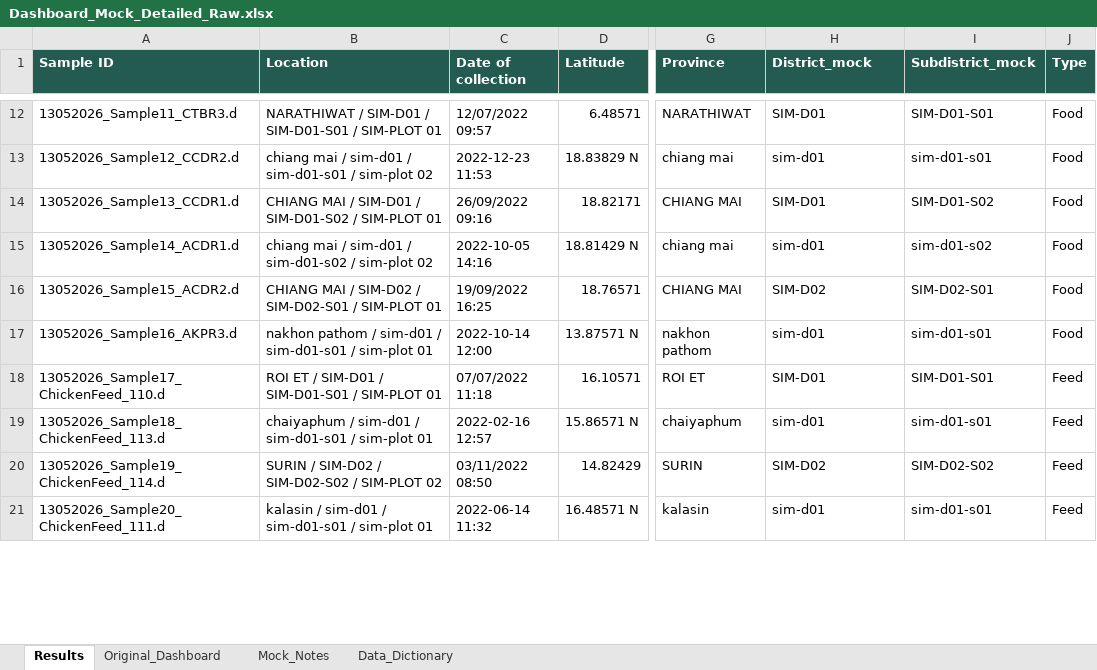
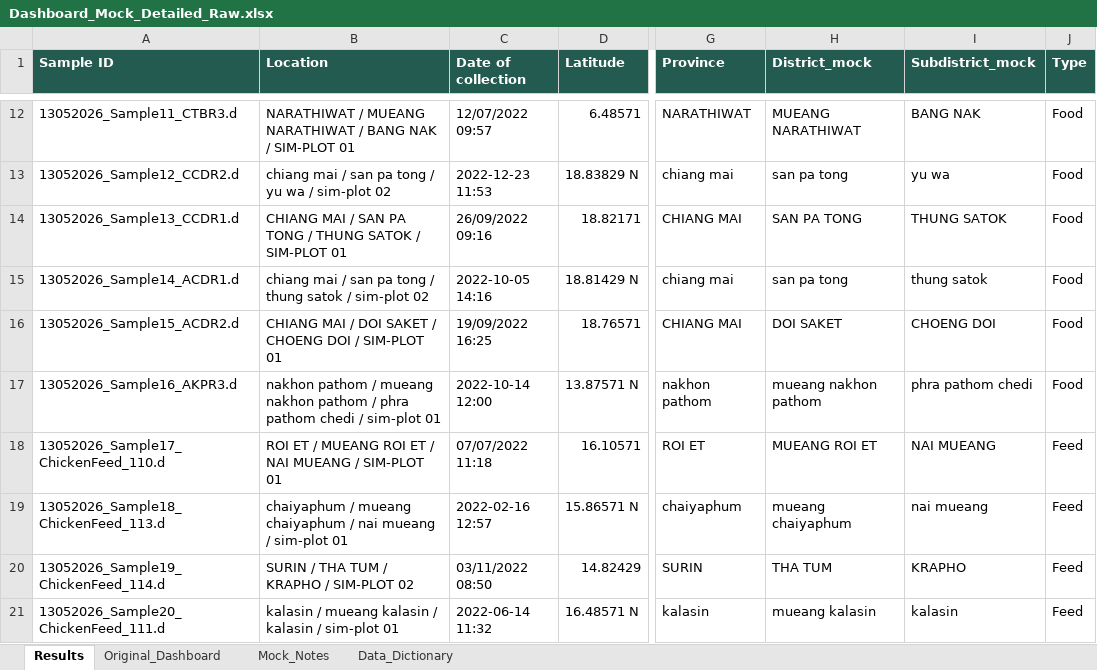
Before and after one commit to GearJP2/CS240, an Excel workbook: data/generated/Dashboard_Mock_Detailed_Raw.xlsx, sheet Results, drawn as a sheet; only a part is shown, gaps mark what is left out; values as stored, in another font and other column widths than the file's, no borders; the diff covers the shown part only; the diff names each change by its address in the sheet, - before the commit and + after, or states it on an @@ line.

Commit message:
Use Dashboard_Mock_Detailed_Raw with real district/subdistrict names instead of Rice_Dirty

```diff
--- a/data/generated/Dashboard_Mock_Detailed_Raw.xlsx (sheet Results)
+++ b/data/generated/Dashboard_Mock_Detailed_Raw.xlsx (sheet Results)
-B12 (Location): NARATHIWAT / SIM-D01 / SIM-D01-S01 / SIM-PLOT…
+B12 (Location): NARATHIWAT / MUEANG NARATHIWAT / BANG NAK / SIM-PLOT…
-H12 (District_mock): SIM-D01
+H12 (District_mock): MUEANG NARATHIWAT
-I12 (Subdistrict_mock): SIM-D01-S01
+I12 (Subdistrict_mock): BANG NAK
-B13 (Location): …mai / sim-d01 / sim-d01-s01 / sim-plot…
+B13 (Location): …mai / san pa tong / yu wa / sim-plot…
-H13 (District_mock): sim-d01
+H13 (District_mock): san pa tong
-I13 (Subdistrict_mock): sim-d01-s01
+I13 (Subdistrict_mock): yu wa
-B14 (Location): …MAI / SIM-D01 / SIM-D01-S02 / SIM-PLOT…
+B14 (Location): …MAI / SAN PA TONG / THUNG SATOK / SIM-PLOT…
-H14 (District_mock): SIM-D01
+H14 (District_mock): SAN PA TONG
-I14 (Subdistrict_mock): SIM-D01-S02
+I14 (Subdistrict_mock): THUNG SATOK
-B15 (Location): …mai / sim-d01 / sim-d01-s02 / sim-plot…
+B15 (Location): …mai / san pa tong / thung satok / sim-plot…
-H15 (District_mock): sim-d01
+H15 (District_mock): san pa tong
-I15 (Subdistrict_mock): sim-d01-s02
+I15 (Subdistrict_mock): thung satok
-B16 (Location): …MAI / SIM-D02 / SIM-D02-S01 / SIM-PLOT…
+B16 (Location): …MAI / DOI SAKET / CHOENG DOI / SIM-PLOT…
-H16 (District_mock): SIM-D02
+H16 (District_mock): DOI SAKET
-I16 (Subdistrict_mock): SIM-D02-S01
+I16 (Subdistrict_mock): CHOENG DOI
-B17 (Location): …pathom / sim-d01 / sim-d01-s01 / sim-plot…
+B17 (Location): …pathom / mueang nakhon pathom / phra pathom chedi / sim-plot…
-H17 (District_mock): sim-d01
+H17 (District_mock): mueang nakhon pathom
-I17 (Subdistrict_mock): sim-d01-s01
+I17 (Subdistrict_mock): phra pathom chedi
-B18 (Location): …ET / SIM-D01 / SIM-D01-S01 / SIM-PLOT…
+B18 (Location): …ET / MUEANG ROI ET / NAI MUEANG / SIM-PLOT…
-H18 (District_mock): SIM-D01
+H18 (District_mock): MUEANG ROI ET
-I18 (Subdistrict_mock): SIM-D01-S01
+I18 (Subdistrict_mock): NAI MUEANG
-B19 (Location): chaiyaphum / sim-d01 / sim-d01-s01 / sim-plot…
+B19 (Location): chaiyaphum / mueang chaiyaphum / nai mueang / sim-plot…
-H19 (District_mock): sim-d01
+H19 (District_mock): mueang chaiyaphum
-I19 (Subdistrict_mock): sim-d01-s01
+I19 (Subdistrict_mock): nai mueang
-B20 (Location): SURIN / SIM-D02 / SIM-D02-S02 / SIM-PLOT 02
+B20 (Location): SURIN / THA TUM / KRAPHO / SIM-PLOT 02
-H20 (District_mock): SIM-D02
+H20 (District_mock): THA TUM
-I20 (Subdistrict_mock): SIM-D02-S02
+I20 (Subdistrict_mock): KRAPHO
-B21 (Location): kalasin / sim-d01 / sim-d01-s01 / sim-plot…
+B21 (Location): kalasin / mueang kalasin / kalasin / sim-plot…
-H21 (District_mock): sim-d01
+H21 (District_mock): mueang kalasin
-I21 (Subdistrict_mock): sim-d01-s01
+I21 (Subdistrict_mock): kalasin
```
Also changed, not shown: 1491 edited cells elsewhere in this sheet, sheet Data_Dictionary, sheet Mock_Notes, 4 other files.
